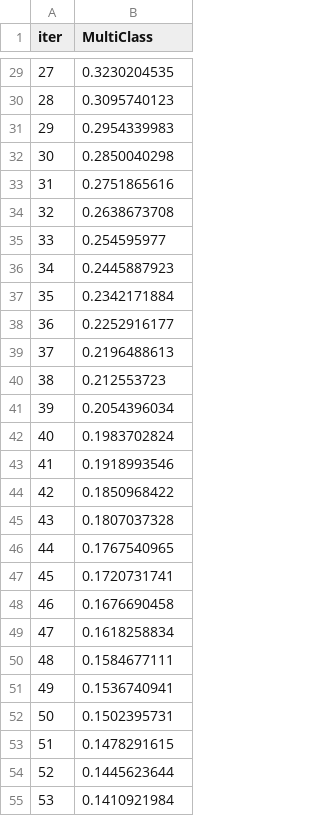
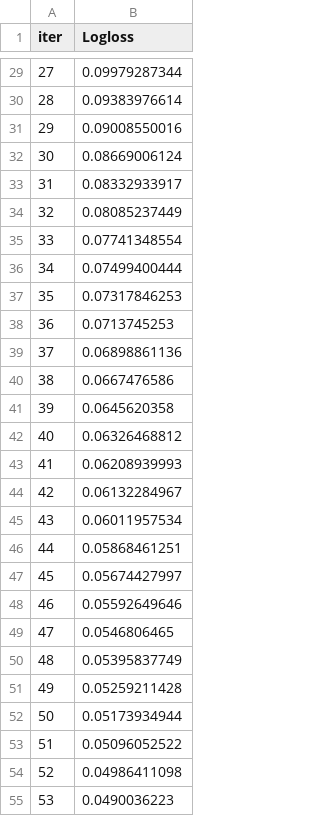
Before and after one commit to MathewsVinoy/vcare, a TSV file: catboost_info/learn_error.tsv, drawn as a sheet; only a part is shown, gaps mark what is left out; the diff covers the shown part only.

```diff
--- a/catboost_info/learn_error.tsv
+++ b/catboost_info/learn_error.tsv
@@ -1 +1 @@
-iter	MultiClass
+iter	Logloss
@@ -29,27 +29,27 @@ iter	MultiClass
-27	0.3230204535
-28	0.3095740123
-29	0.2954339983
-30	0.2850040298
-31	0.2751865616
-32	0.2638673708
-33	0.254595977
-34	0.2445887923
-35	0.2342171884
-36	0.2252916177
-37	0.2196488613
-38	0.212553723
-39	0.2054396034
-40	0.1983702824
-41	0.1918993546
-42	0.1850968422
-43	0.1807037328
-44	0.1767540965
-45	0.1720731741
-46	0.1676690458
-47	0.1618258834
-48	0.1584677111
-49	0.1536740941
-50	0.1502395731
-51	0.1478291615
-52	0.1445623644
-53	0.1410921984
+27	0.09979287344
+28	0.09383976614
+29	0.09008550016
+30	0.08669006124
+31	0.08332933917
+32	0.08085237449
+33	0.07741348554
+34	0.07499400444
+35	0.07317846253
+36	0.0713745253
+37	0.06898861136
+38	0.0667476586
+39	0.0645620358
+40	0.06326468812
+41	0.06208939993
+42	0.06132284967
+43	0.06011957534
+44	0.05868461251
+45	0.05674427997
+46	0.05592649646
+47	0.0546806465
+48	0.05395837749
+49	0.05259211428
+50	0.05173934944
+51	0.05096052522
+52	0.04986411098
+53	0.0490036223
```
Also changed, not shown: 73 edited cells elsewhere in this file, catboost_info/time_left.tsv, 7 other files.
